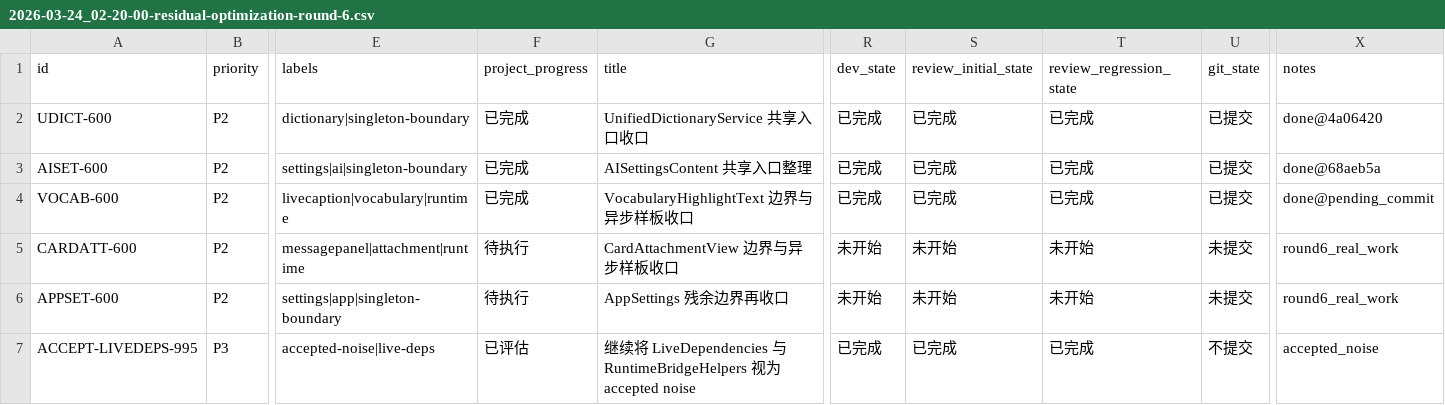
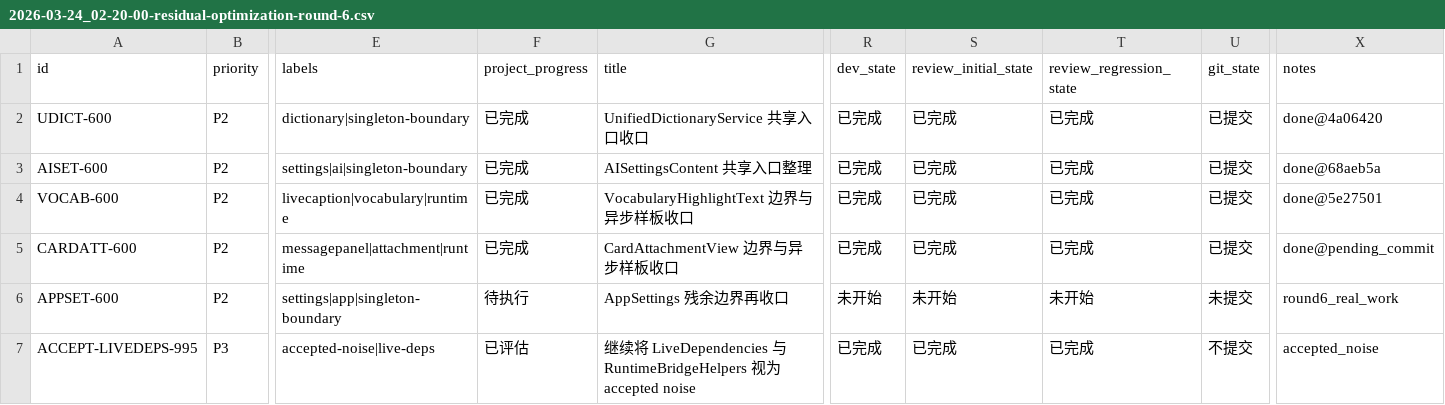
Before and after one commit to callmerio/spokeanywhere, a CSV file: spoke/issues/2026-03-24_02-20-00-residual-optimization-round-6.csv, drawn as a sheet; only a part is shown, gaps mark what is left out; the diff names each change by its address in the sheet, - before the commit and + after, or states it on an @@ line.

```diff
--- a/spoke/issues/2026-03-24_02-20-00-residual-optimization-round-6.csv
+++ b/spoke/issues/2026-03-24_02-20-00-residual-optimization-round-6.csv
-X4 (notes): done@pending_commit
+X4 (notes): done@5e27501
-F5 (project_progress): 待执行
+F5 (project_progress): 已完成
-R5 (dev_state): 未开始
+R5 (dev_state): 已完成
-S5 (review_initial_state): 未开始
+S5 (review_initial_state): 已完成
-T5 (review_regression_state): 未开始
+T5 (review_regression_state): 已完成
-U5 (git_state): 未提交
+U5 (git_state): 已提交
-X5 (notes): round6_real_work
+X5 (notes): done@pending_commit
```
Also changed, not shown: 3 other files.
